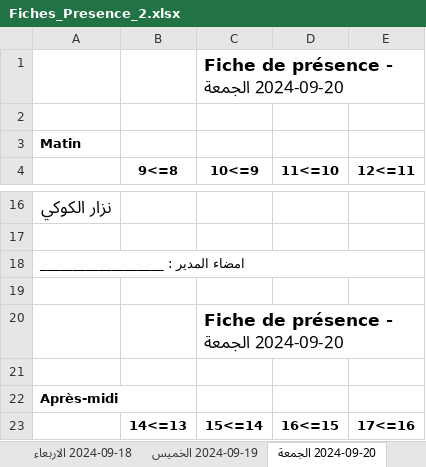
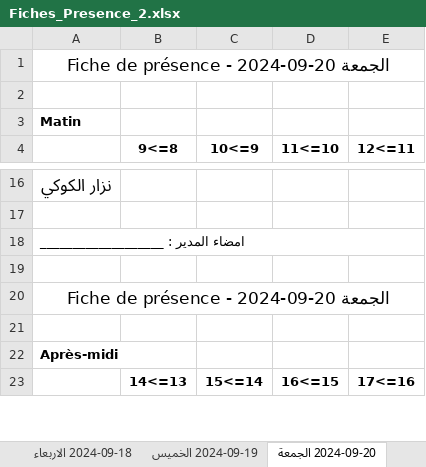
Before and after one commit to sabeur35/EMPLOIE, an Excel workbook: Fiches_Presence_2.xlsx, sheet 2024-09-20 الجمعة, drawn as a sheet; only a part is shown, gaps mark what is left out; values as stored, in another font and other column widths than the file's, no borders; charts and pictures not drawn; removed rows and columns are numbered as before the commit, all else as after; the diff names each change by its address in the sheet, - before the commit and + after, or states it on an @@ line.

```diff
--- a/Fiches_Presence_2.xlsx (sheet 2024-09-20 الجمعة)
+++ b/Fiches_Presence_2.xlsx (sheet 2024-09-20 الجمعة)
-row 1:  |  | Fiche de présence - 2024-09-20 الجمعة
+row 1: Fiche de présence - 2024-09-20 الجمعة
-row 20:  |  | Fiche de présence - 2024-09-20 الجمعة
+row 20: Fiche de présence - 2024-09-20 الجمعة
```
Also changed, not shown: sheet 2024-09-17 الثلاثاء, sheet 2024-09-18 الاربعاء, sheet 2024-09-19 الخميس, sheet 2024-09-24 الثلاثاء, sheet 2024-09-25 الاربعاء, sheet 2024-09-26 الخميس, 33 more sheets, other sheet tabs, charts or pictures, Fiches_Presence.xlsx, 12 other files.
